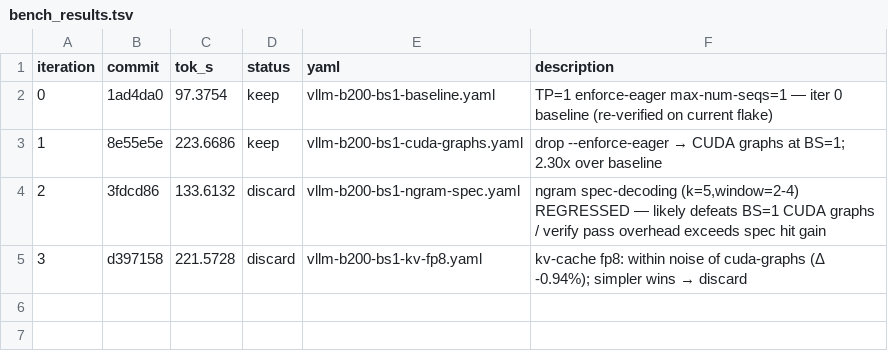
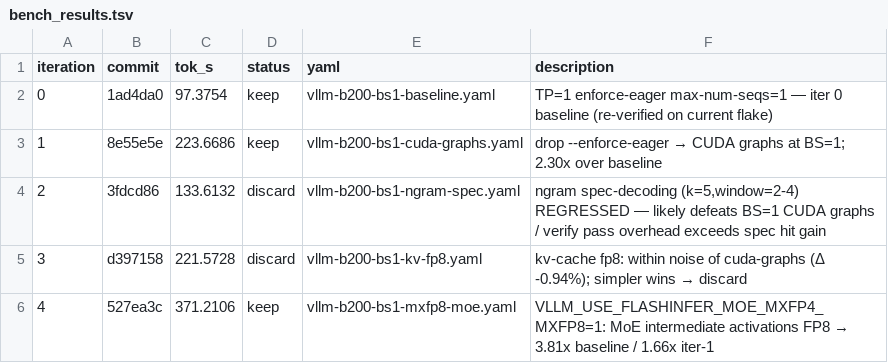
Before and after one commit to dialohq/llm-benchmark, a TSV file: bench_results.tsv, drawn as a sheet.

```diff
--- a/bench_results.tsv
+++ b/bench_results.tsv
@@ -5 +5,2 @@ iteration	commit	tok_s	status	yaml	description
 3	d397158	221.5728	discard	vllm-b200-bs1-kv-fp8.yaml	kv-cache fp8: within noise of cuda-graphs (Δ -0.94%); simpler wins → discard
+4	527ea3c	371.2106	keep	vllm-b200-bs1-mxfp8-moe.yaml	VLLM_USE_FLASHINFER_MOE_MXFP4_MXFP8=1: MoE intermediate activations FP8 → 3.81x baseline / 1.66x iter-1
```
Also changed, not shown: 3 other files.
